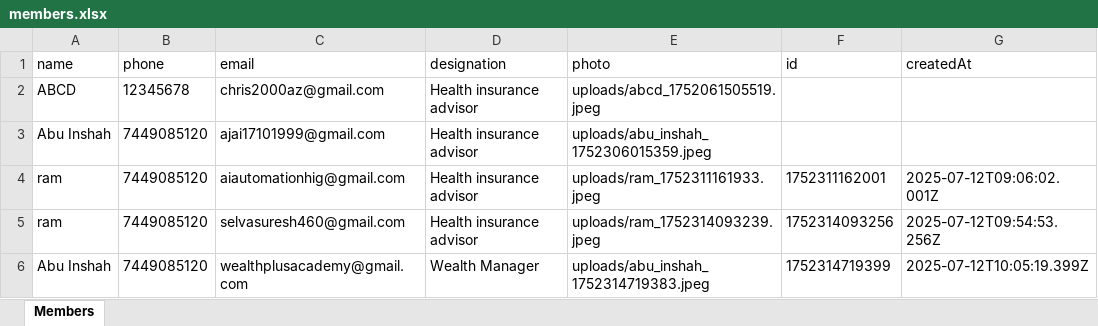
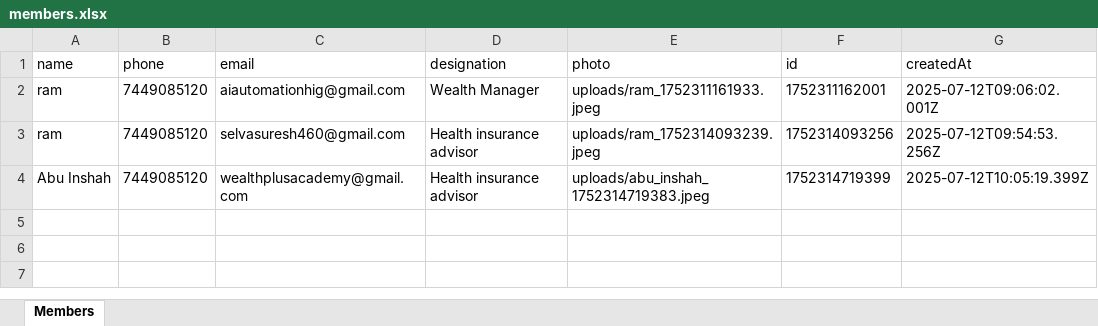
Before and after one commit to HIGAIAutomation/Image003, an Excel workbook: server/output/members.xlsx, sheet Members, drawn as a sheet; values as stored, in another font and other column widths than the file's, no borders; removed rows and columns are numbered as before the commit, all else as after; the diff names each change by its address in the sheet, - before the commit and + after, or states it on an @@ line.

```diff
--- a/server/output/members.xlsx (sheet Members)
+++ b/server/output/members.xlsx (sheet Members)
-row 2: ABCD | 12345678 | chris2000az@gmail.com | Health insurance advisor | uploads/abcd_1752061505519.jpeg
-row 3: Abu Inshah | 7449085120 | ajai17101999@gmail.com | Health insurance advisor | uploads/abu_inshah_1752306015359.jpeg
-D2 (designation): Health insurance advisor
+D2 (designation): Wealth Manager
-D4 (designation): Wealth Manager
+D4 (designation): Health insurance advisor
```
Also changed, not shown: 2 other files.
